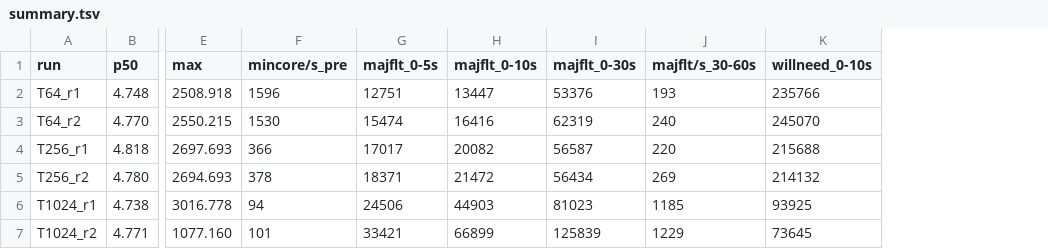
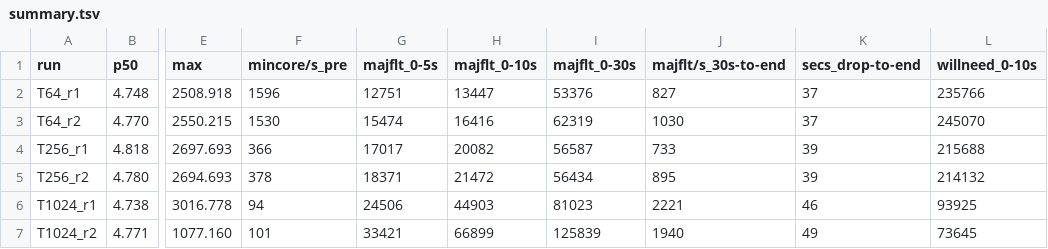
Before and after one commit to goankur/lucene, a TSV file: followup-skip-transition/summary.tsv, drawn as a sheet; only a part is shown, gaps mark what is left out; removed rows and columns are numbered as before the commit, all else as after; the diff names each change by its address in the sheet, - before the commit and + after, or states it on an @@ line.

Commit message:
Follow-up: fault-epoch gate (probe only after a new major fault) vs PR head 8e90953 vs main (2026-10-28); fix the SKIP summary's tail fault-rate column

```diff
--- a/followup-skip-transition/summary.tsv
+++ b/followup-skip-transition/summary.tsv
-column J (majflt/s_30-60s), rows 2-7: 193 | 240 | 220 | 269 | 1185 | 1229
+column J (majflt/s_30s-to-end), rows 2-7: 827 | 1030 | 733 | 895 | 2221 | 1940
+column K (secs_drop-to-end), rows 2-7: 37 | 37 | 39 | 39 | 46 | 49
```
Also changed, not shown: 50 other files.
